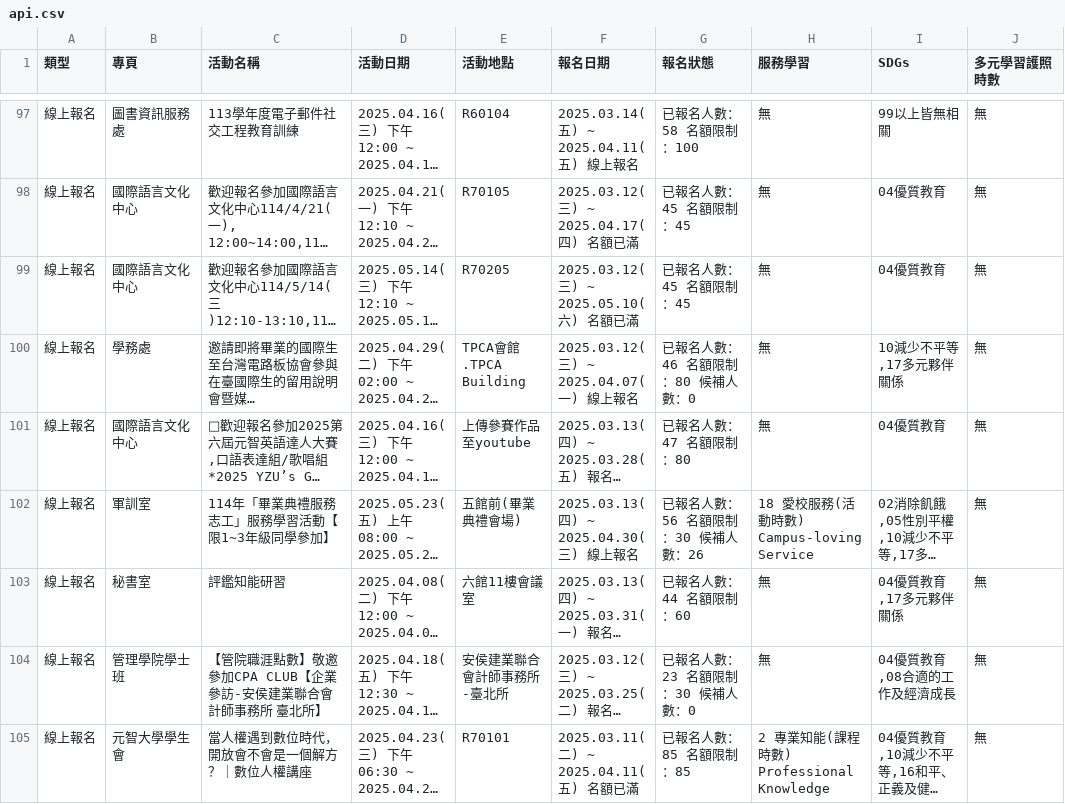
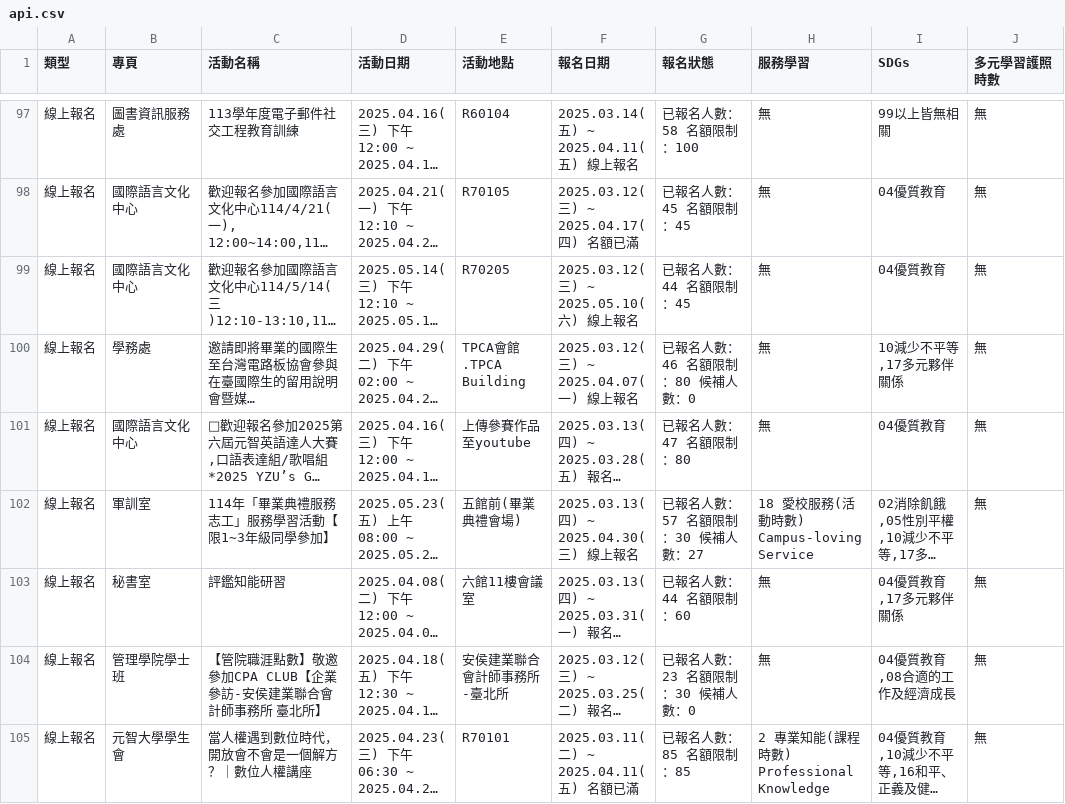
Before and after one commit to yzucse-cc/ops-mid, a CSV file: api.csv, drawn as a sheet; only a part is shown, gaps mark what is left out; long unchanged cells end in …; the diff covers the shown part only; the diff names each change by its address in the sheet, - before the commit and + after, or states it on an @@ line.

```diff
--- a/api.csv
+++ b/api.csv
-F99 (報名日期): 2025.03.12(三) ~ 2025.05.10(六) 名額已滿
+F99 (報名日期): 2025.03.12(三) ~ 2025.05.10(六) 線上報名
-G99 (報名狀態): 已報名人數：45 名額限制：45
+G99 (報名狀態): 已報名人數：44 名額限制：45
-G102 (報名狀態): 已報名人數：56 名額限制：30 候補人數：26
+G102 (報名狀態): 已報名人數：57 名額限制：30 候補人數：27
```
Also changed, not shown: 2 removed rows and 37 edited cells elsewhere in this file.
